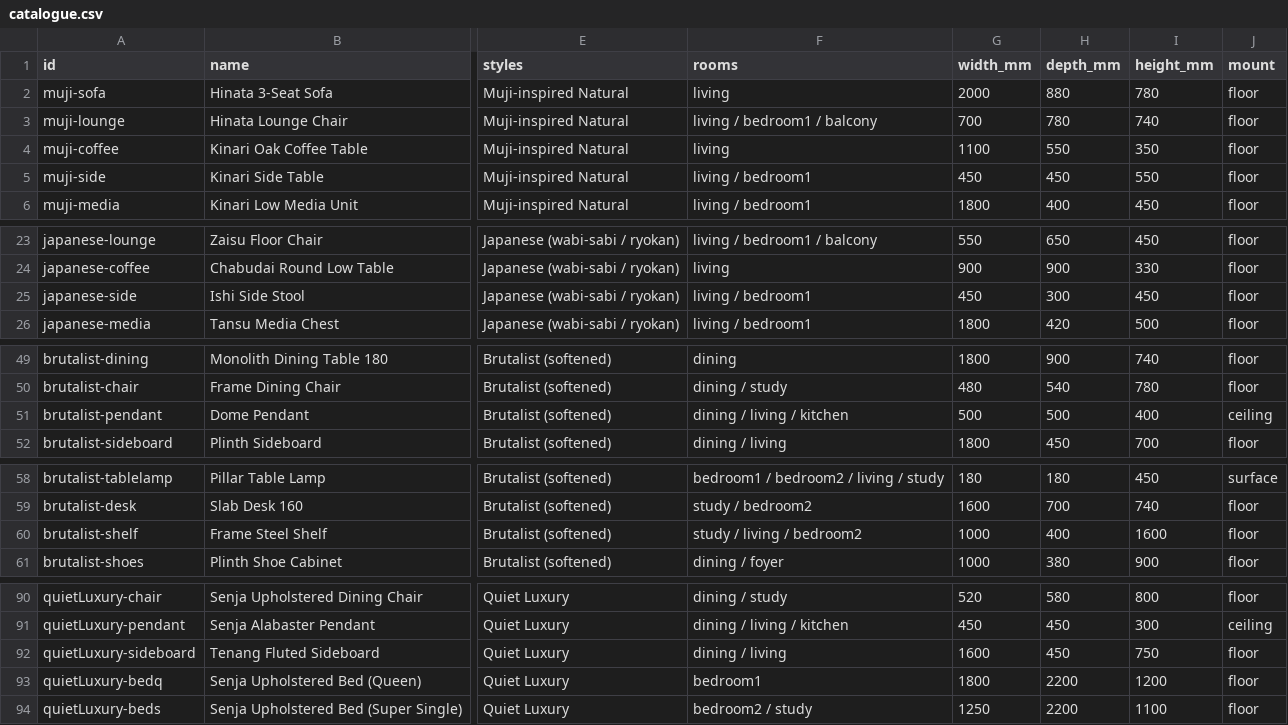
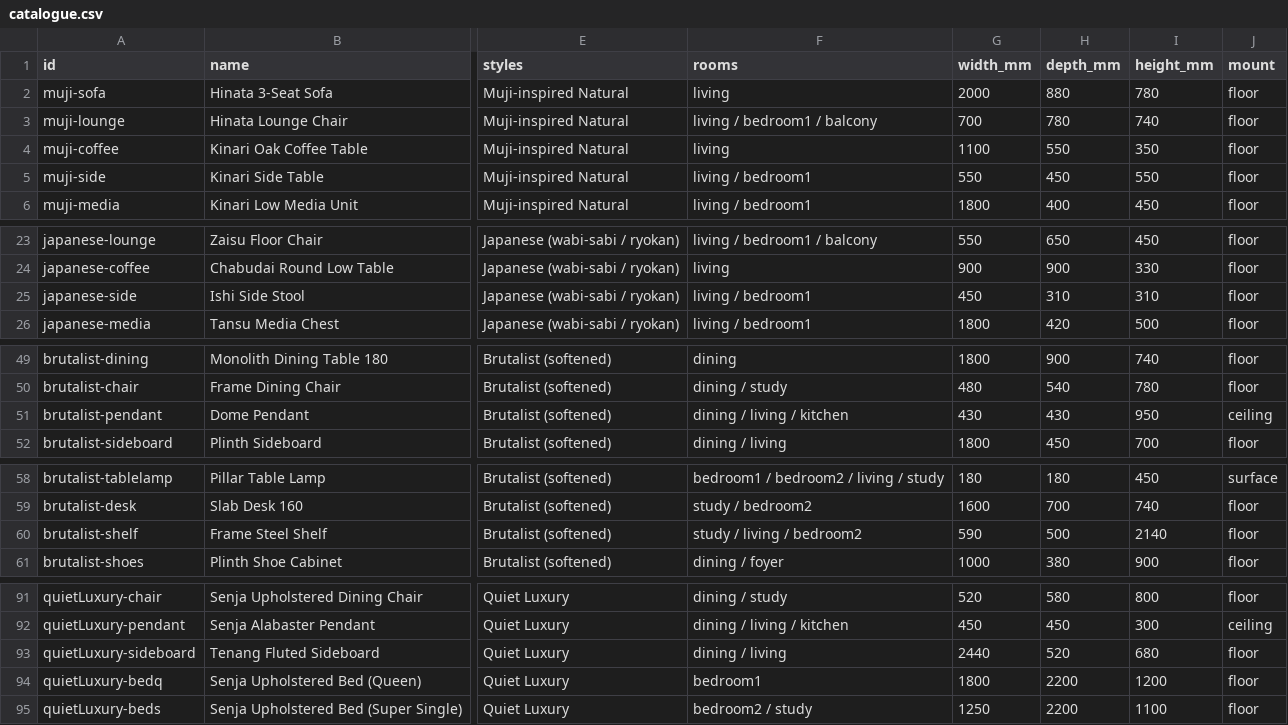
Before and after one commit to kuzeo0227/ruang, a CSV file: docs/catalogue.csv, drawn as a sheet; only a part is shown, gaps mark what is left out; addresses are those after the commit; the diff covers the shown part only; the diff names each change by its address in the sheet, - before the commit and + after, or states it on an @@ line.

```diff
--- a/docs/catalogue.csv
+++ b/docs/catalogue.csv
-G5 (width_mm): 450
+G5 (width_mm): 550
-H25 (depth_mm): 300
+H25 (depth_mm): 310
-I25 (height_mm): 450
+I25 (height_mm): 310
-G51 (width_mm): 500
+G51 (width_mm): 430
-H51 (depth_mm): 500
+H51 (depth_mm): 430
-I51 (height_mm): 400
+I51 (height_mm): 950
-G60 (width_mm): 1000
+G60 (width_mm): 590
-H60 (depth_mm): 400
+H60 (depth_mm): 500
-I60 (height_mm): 1600
+I60 (height_mm): 2140
-G93 (width_mm): 1600
+G93 (width_mm): 2440
-H93 (depth_mm): 450
+H93 (depth_mm): 520
-I93 (height_mm): 750
+I93 (height_mm): 680
```
Also changed, not shown: 1 added row and 49 edited cells elsewhere in this file, 54 other files.
